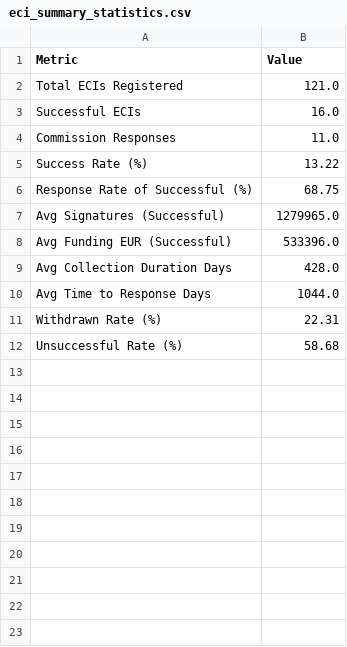
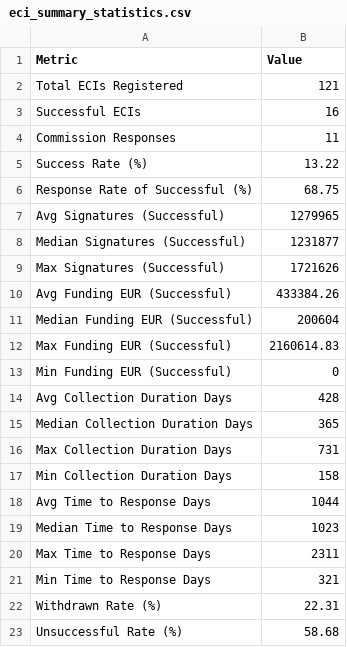
Before and after one commit to Luk-kar/eu-citizens-initiatives-tracker, a CSV file: ECI_initiatives/exploratory_data_analysis/initiatives_campaigns/eci_summary_statistics.csv, drawn as a sheet.

```diff
--- a/ECI_initiatives/exploratory_data_analysis/initiatives_campaigns/eci_summary_statistics.csv
+++ b/ECI_initiatives/exploratory_data_analysis/initiatives_campaigns/eci_summary_statistics.csv
@@ -1,11 +1,22 @@
 Metric,Value
-Total ECIs Registered,121.0
-Successful ECIs,16.0
-Commission Responses,11.0
+Total ECIs Registered,121
+Successful ECIs,16
+Commission Responses,11
 Success Rate (%),13.22
 Response Rate of Successful (%),68.75
-Avg Signatures (Successful),1279965.0
-Avg Funding EUR (Successful),533396.0
-Avg Collection Duration Days,428.0
-Avg Time to Response Days,1044.0
+Avg Signatures (Successful),1279965
+Median Signatures (Successful),1231877
+Max Signatures (Successful),1721626
+Avg Funding EUR (Successful),433384.26
+Median Funding EUR (Successful),200604
+Max Funding EUR (Successful),2160614.83
+Min Funding EUR (Successful),0
+Avg Collection Duration Days,428
+Median Collection Duration Days,365
+Max Collection Duration Days,731
+Min Collection Duration Days,158
+Avg Time to Response Days,1044
+Median Time to Response Days,1023
+Max Time to Response Days,2311
+Min Time to Response Days,321
 Withdrawn Rate (%),22.31
```
Also changed, not shown: ECI_initiatives/exploratory_data_analysis/initiatives_campaigns/eci_analysis_enhanced.csv, ECI_initiatives/exploratory_data_analysis/initiatives_campaigns/eci_policy_area_analysis.csv, 2 other files.
